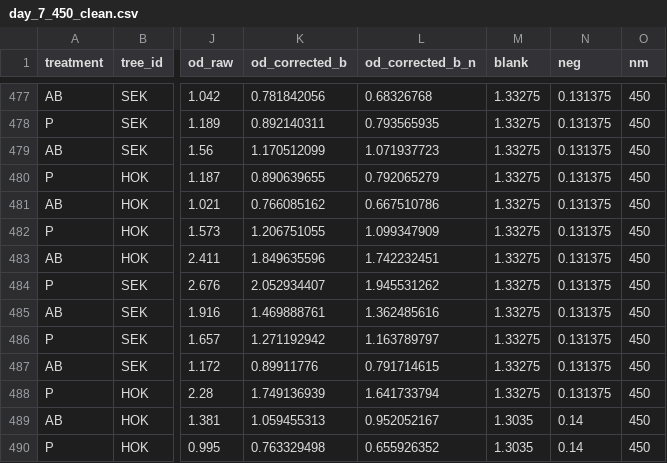
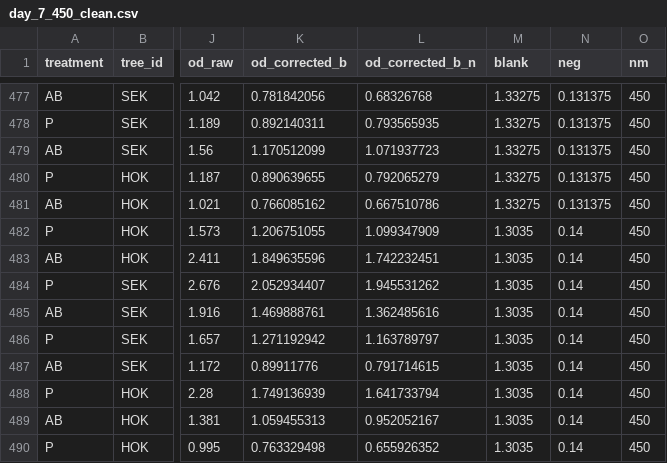
Before and after one commit to cjspiegs/RAD_Alder, a CSV file: data/assay/day_7_450_clean.csv, drawn as a sheet; only a part is shown, gaps mark what is left out; the diff names each change by its address in the sheet, - before the commit and + after, or states it on an @@ line.

Commit message:
cleaning assay data day 7

```diff
--- a/data/assay/day_7_450_clean.csv
+++ b/data/assay/day_7_450_clean.csv
-M482:M488 (blank): 1.33275
+M482:M488 (blank): 1.3035
-N482:N488 (neg): 0.131375
+N482:N488 (neg): 0.14
```
Also changed, not shown: 1 other file.
